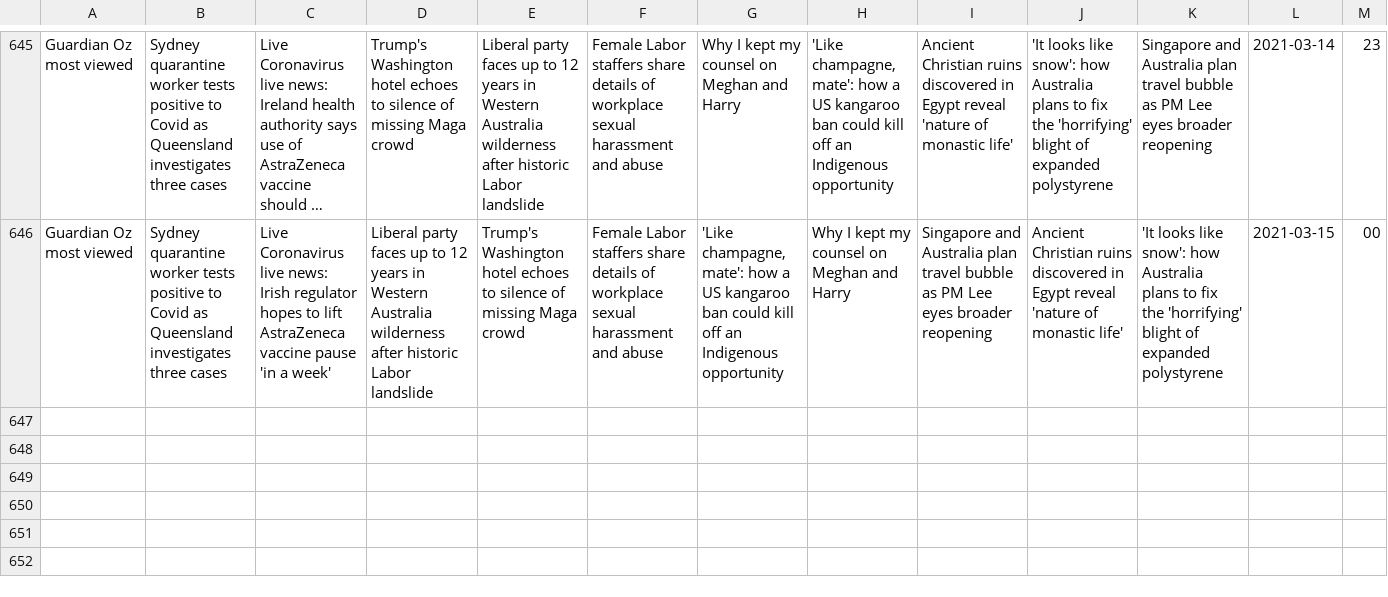
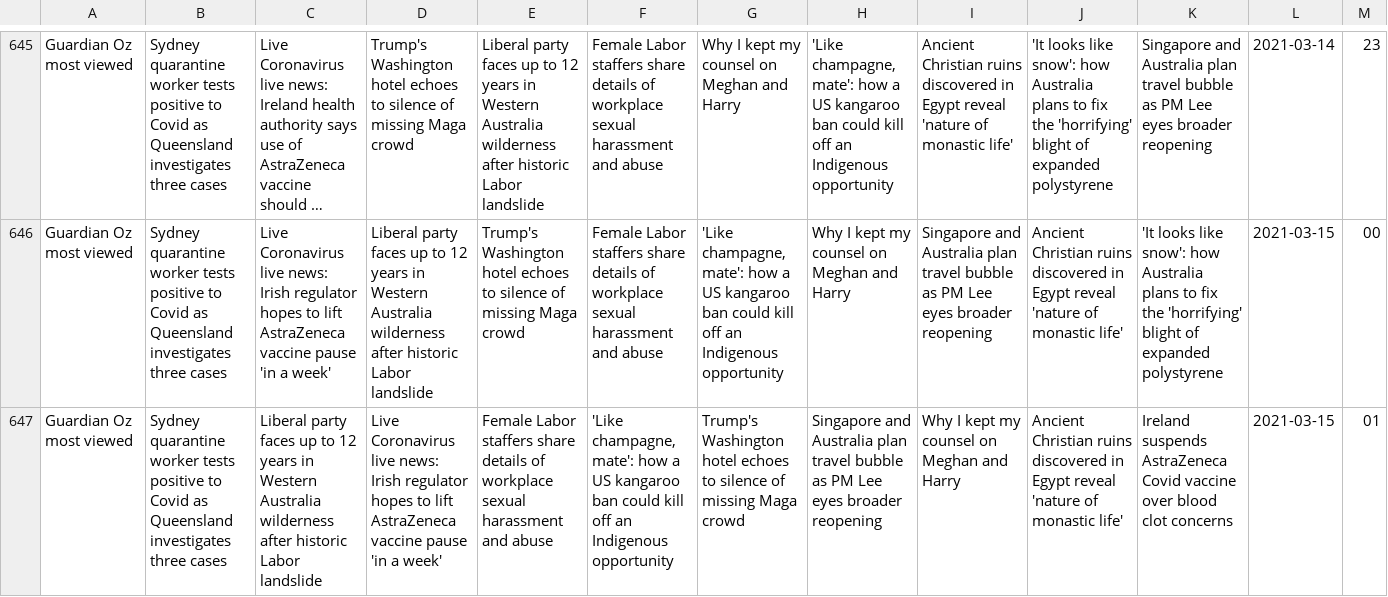
Before and after one commit to joshnicholas/trends, a CSV file: data/guardian_pop.csv, drawn as a sheet; only a part is shown, gaps mark what is left out; long unchanged cells end in …; the diff names each change by its address in the sheet, - before the commit and + after, or states it on an @@ line.

Commit message:
Latest data: Sun Mar 14 15:28:58 UTC 2021

```diff
--- a/data/guardian_pop.csv
+++ b/data/guardian_pop.csv
+row 647: Guardian Oz most viewed | Sydney quarantine worker tests positive to Covid as Queensland investigates three cases | Liberal party faces up to 12 years in Western Australia wilderness after historic Labor landslide | Live Coronavirus live news: Irish regulator hopes to lift AstraZeneca vaccine pause 'in a week' | Female Labor staffers share details of workplace sexual harassment and abuse | 'Like champagne, mate': how a US kangaroo ban could kill off an Indigenous opportunity | Trump's Washington hotel echoes to silence of missing Maga crowd | Singapore and Australia plan travel bubble as PM Lee eyes broader reopening | Why I kept my counsel on Meghan and Harry | Ancient Christian ruins discovered in Egypt reveal 'nature of monastic life' | Ireland suspends AstraZeneca Covid vaccine over blood clot concerns | 2021-03-15 | 01
```
